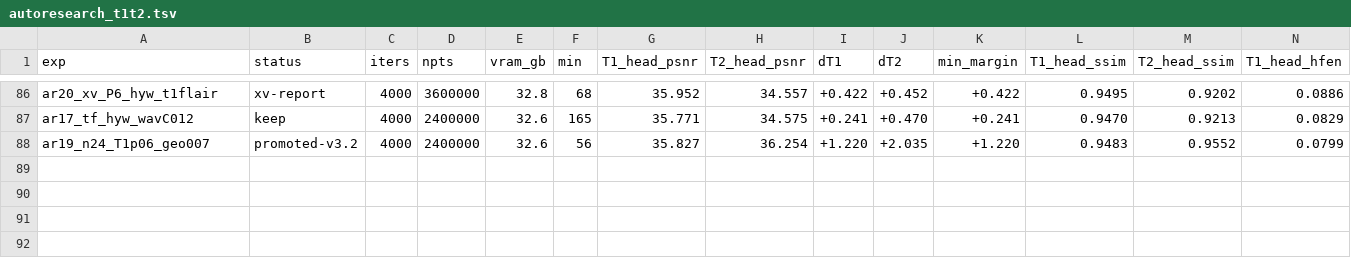
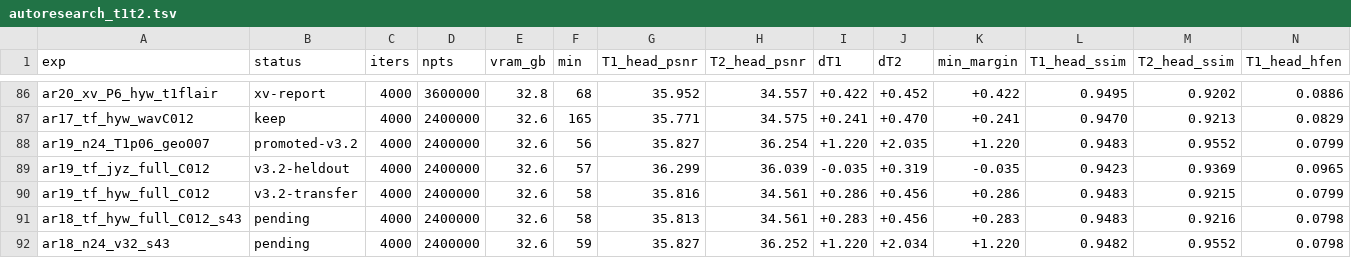
Before and after one commit to sober235/mcgs, a TSV file: autoresearch_t1t2.tsv, drawn as a sheet; only a part is shown, gaps mark what is left out; rows hold the shown columns only; the diff names each change by its address in the sheet, - before the commit and + after, or states it on an @@ line.

Commit message:
autoresearch t1t2: v3.2 on the T1+FLAIR topics - hyw first on head PSNR on both; held-out jiangyizhou FLAIR +0.319 but T1 0.035 below L1-ESPIRiT (the edge-TV step does not carry over)

```diff
--- a/autoresearch_t1t2.tsv
+++ b/autoresearch_t1t2.tsv
+row 89: ar19_tf_jyz_full_C012 | v3.2-heldout | 4000 | 2400000 | 32.6 | 57 | 36.299 | 36.039 | -0.035 | +0.319 | -0.035 | 0.9423 | 0.9369 | 0.0965
+row 90: ar19_tf_hyw_full_C012 | v3.2-transfer | 4000 | 2400000 | 32.6 | 58 | 35.816 | 34.561 | +0.286 | +0.456 | +0.286 | 0.9483 | 0.9215 | 0.0799
+row 91: ar18_tf_hyw_full_C012_s43 | pending | 4000 | 2400000 | 32.6 | 58 | 35.813 | 34.561 | +0.283 | +0.456 | +0.283 | 0.9483 | 0.9216 | 0.0798
+row 92: ar18_n24_v32_s43 | pending | 4000 | 2400000 | 32.6 | 59 | 35.827 | 36.252 | +1.220 | +2.034 | +1.220 | 0.9482 | 0.9552 | 0.0798
```
Also changed, not shown: 2 other files.
